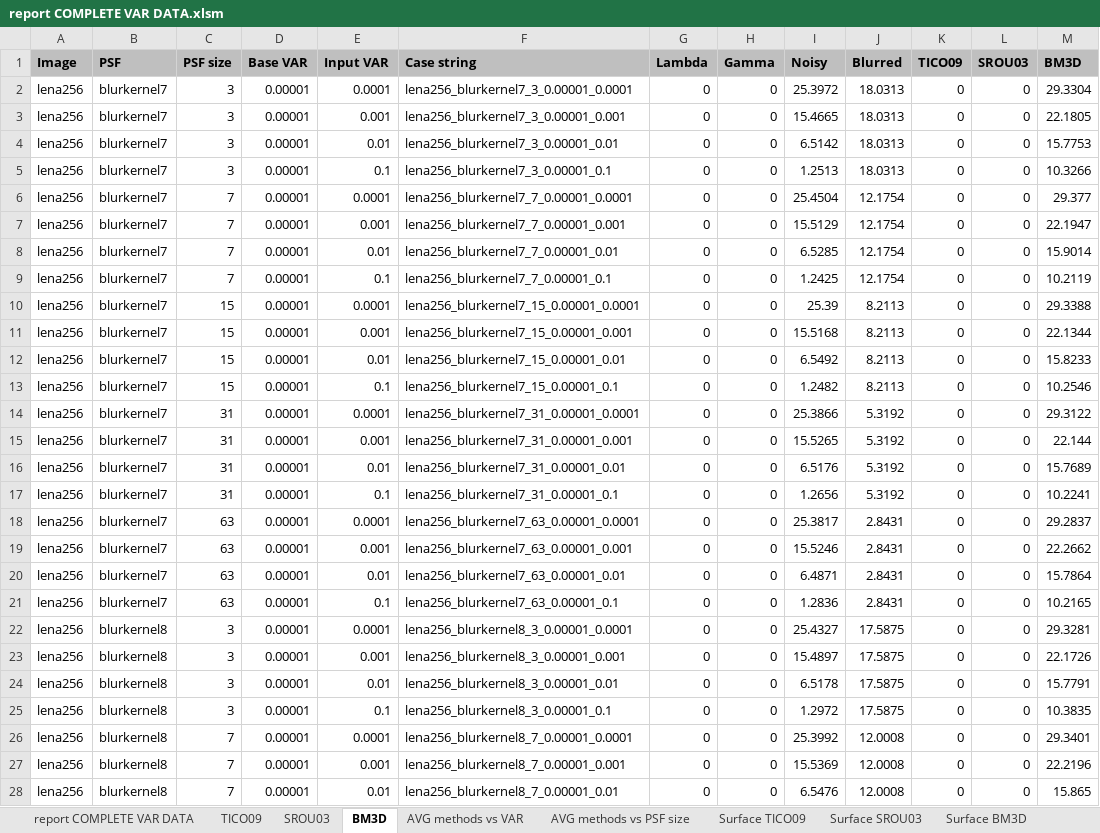
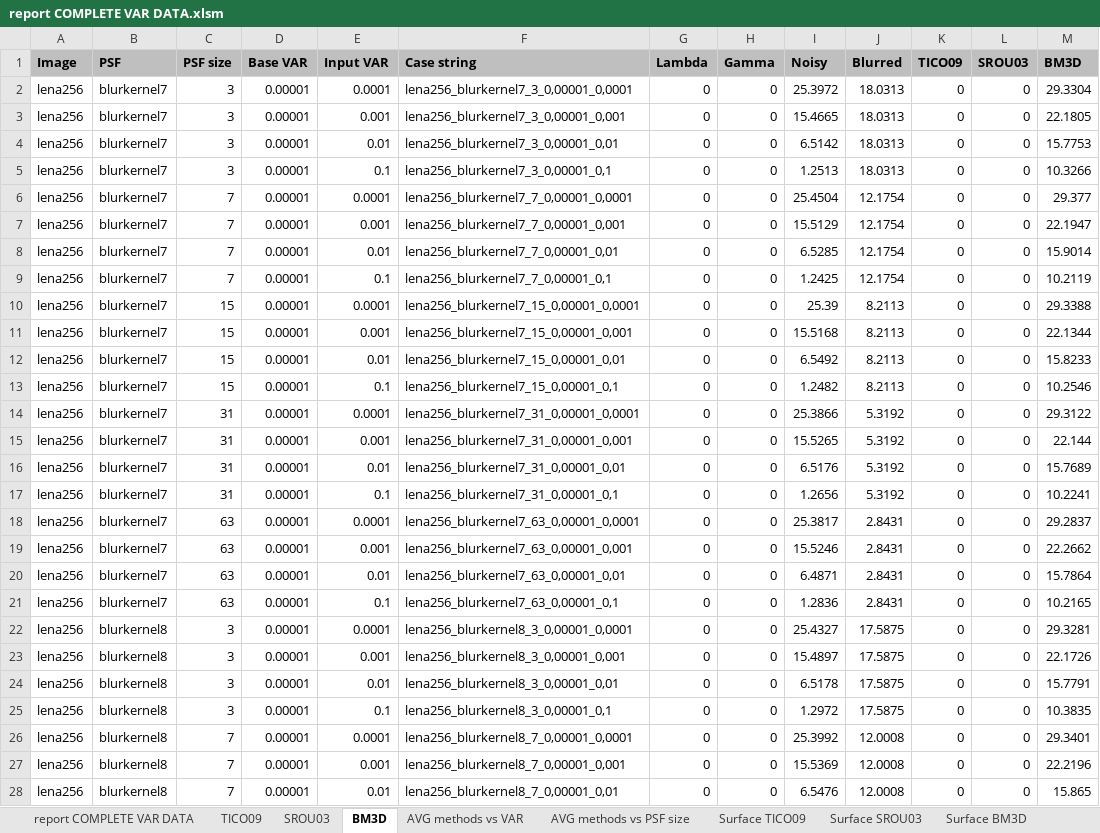
Before and after one commit to jozefsabo/Thesis, an Excel workbook: Output/SIMULATED DATA/report COMPLETE VAR DATA.xlsm, sheet BM3D, drawn as a sheet; only a part is shown; values as stored, in another font and other column widths than the file's, no borders; the diff covers the shown part only; the diff names each change by its address in the sheet, - before the commit and + after, or states it on an @@ line.

```diff
--- a/Output/SIMULATED DATA/report COMPLETE VAR DATA.xlsm (sheet BM3D)
+++ b/Output/SIMULATED DATA/report COMPLETE VAR DATA.xlsm (sheet BM3D)
-F2 (Case string): lena256_blurkernel7_3_0.00001_0.0001
+F2 (Case string): lena256_blurkernel7_3_0,00001_0,0001
-F3 (Case string): lena256_blurkernel7_3_0.00001_0.001
+F3 (Case string): lena256_blurkernel7_3_0,00001_0,001
-F4 (Case string): lena256_blurkernel7_3_0.00001_0.01
+F4 (Case string): lena256_blurkernel7_3_0,00001_0,01
-F5 (Case string): lena256_blurkernel7_3_0.00001_0.1
+F5 (Case string): lena256_blurkernel7_3_0,00001_0,1
-F6 (Case string): lena256_blurkernel7_7_0.00001_0.0001
+F6 (Case string): lena256_blurkernel7_7_0,00001_0,0001
-F7 (Case string): lena256_blurkernel7_7_0.00001_0.001
+F7 (Case string): lena256_blurkernel7_7_0,00001_0,001
-F8 (Case string): lena256_blurkernel7_7_0.00001_0.01
+F8 (Case string): lena256_blurkernel7_7_0,00001_0,01
-F9 (Case string): lena256_blurkernel7_7_0.00001_0.1
+F9 (Case string): lena256_blurkernel7_7_0,00001_0,1
-F10 (Case string): lena256_blurkernel7_15_0.00001_0.0001
+F10 (Case string): lena256_blurkernel7_15_0,00001_0,0001
-F11 (Case string): lena256_blurkernel7_15_0.00001_0.001
+F11 (Case string): lena256_blurkernel7_15_0,00001_0,001
-F12 (Case string): lena256_blurkernel7_15_0.00001_0.01
+F12 (Case string): lena256_blurkernel7_15_0,00001_0,01
-F13 (Case string): lena256_blurkernel7_15_0.00001_0.1
+F13 (Case string): lena256_blurkernel7_15_0,00001_0,1
-F14 (Case string): lena256_blurkernel7_31_0.00001_0.0001
+F14 (Case string): lena256_blurkernel7_31_0,00001_0,0001
-F15 (Case string): lena256_blurkernel7_31_0.00001_0.001
+F15 (Case string): lena256_blurkernel7_31_0,00001_0,001
-F16 (Case string): lena256_blurkernel7_31_0.00001_0.01
+F16 (Case string): lena256_blurkernel7_31_0,00001_0,01
-F17 (Case string): lena256_blurkernel7_31_0.00001_0.1
+F17 (Case string): lena256_blurkernel7_31_0,00001_0,1
-F18 (Case string): lena256_blurkernel7_63_0.00001_0.0001
+F18 (Case string): lena256_blurkernel7_63_0,00001_0,0001
-F19 (Case string): lena256_blurkernel7_63_0.00001_0.001
+F19 (Case string): lena256_blurkernel7_63_0,00001_0,001
-F20 (Case string): lena256_blurkernel7_63_0.00001_0.01
+F20 (Case string): lena256_blurkernel7_63_0,00001_0,01
-F21 (Case string): lena256_blurkernel7_63_0.00001_0.1
+F21 (Case string): lena256_blurkernel7_63_0,00001_0,1
-F22 (Case string): lena256_blurkernel8_3_0.00001_0.0001
+F22 (Case string): lena256_blurkernel8_3_0,00001_0,0001
-F23 (Case string): lena256_blurkernel8_3_0.00001_0.001
+F23 (Case string): lena256_blurkernel8_3_0,00001_0,001
-F24 (Case string): lena256_blurkernel8_3_0.00001_0.01
+F24 (Case string): lena256_blurkernel8_3_0,00001_0,01
-F25 (Case string): lena256_blurkernel8_3_0.00001_0.1
+F25 (Case string): lena256_blurkernel8_3_0,00001_0,1
-F26 (Case string): lena256_blurkernel8_7_0.00001_0.0001
+F26 (Case string): lena256_blurkernel8_7_0,00001_0,0001
-F27 (Case string): lena256_blurkernel8_7_0.00001_0.001
+F27 (Case string): lena256_blurkernel8_7_0,00001_0,001
-F28 (Case string): lena256_blurkernel8_7_0.00001_0.01
+F28 (Case string): lena256_blurkernel8_7_0,00001_0,01
```
Also changed, not shown: 357 edited cells elsewhere in this sheet, sheet TICO09, sheet report COMPLETE VAR DATA, sheet SROU03, sheet Winners, sheet Color codes, sheet Surface SROU03, 2 more sheets, formulas that keep their value, charts or pictures, Output/SIMULATED DATA/report COMPLETE ISO DATA.xlsm, 43 other files.
